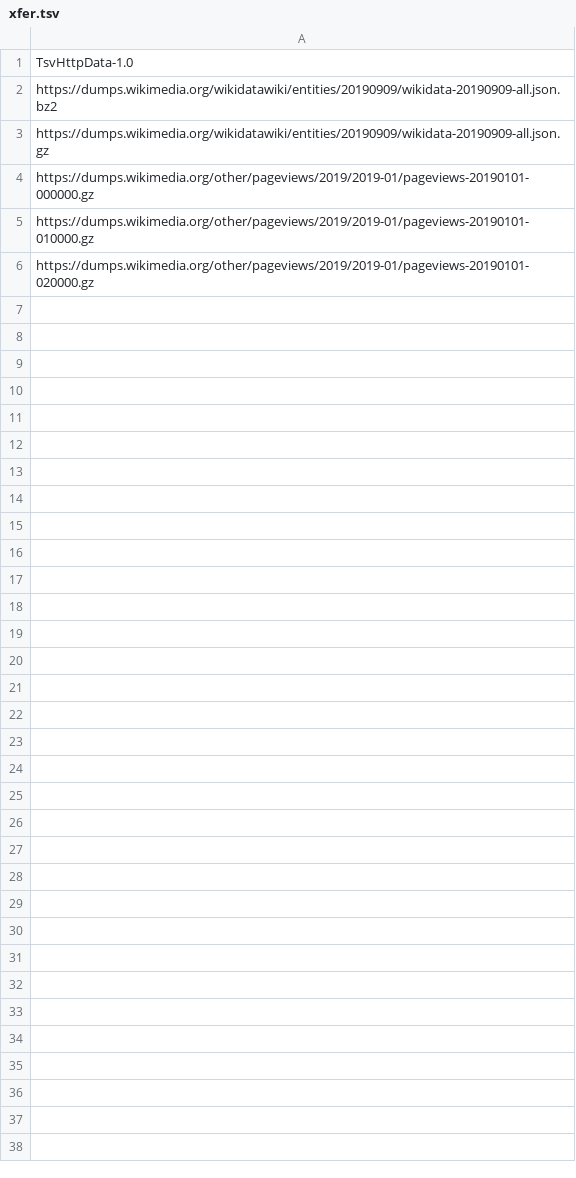
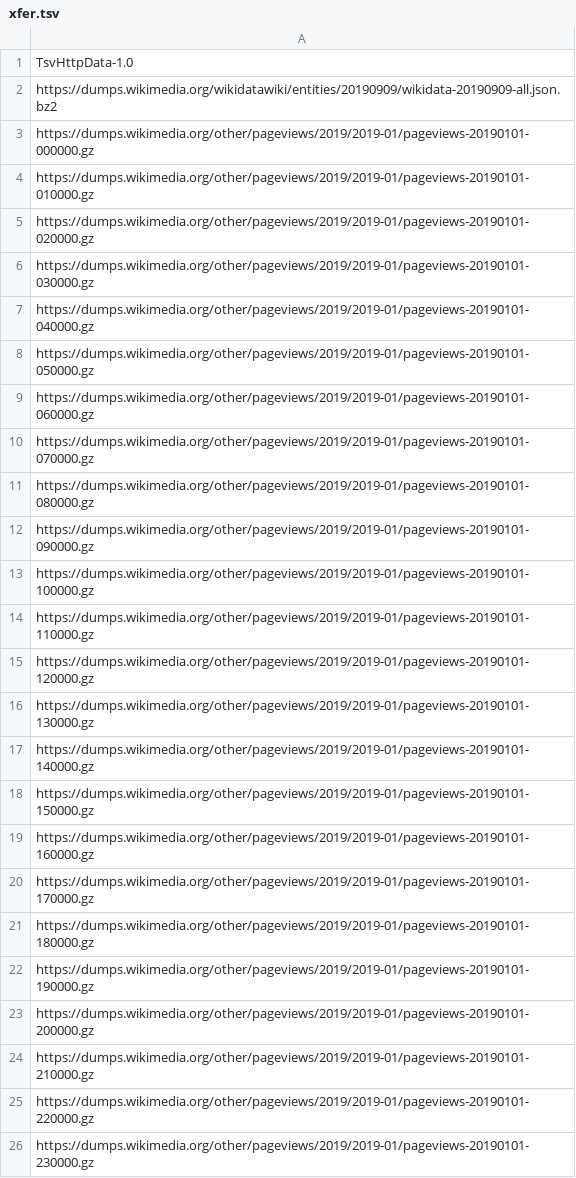
Before and after one commit to mco-gh/wikidata, a TSV file: xfer.tsv, drawn as a sheet; removed rows and columns are numbered as before the commit, all else as after; the diff names each change by its address in the sheet, - before the commit and + after, or states it on an @@ line.

```diff
--- a/xfer.tsv
+++ b/xfer.tsv
-row 3: https://dumps.wikimedia.org/wikidatawiki/entities/20190909/wikidata-20190909-all.json.gz
+row 6: https://dumps.wikimedia.org/other/pageviews/2019/2019-01/pageviews-20190101-030000.gz
+row 7: https://dumps.wikimedia.org/other/pageviews/2019/2019-01/pageviews-20190101-040000.gz
+row 8: https://dumps.wikimedia.org/other/pageviews/2019/2019-01/pageviews-20190101-050000.gz
+row 9: https://dumps.wikimedia.org/other/pageviews/2019/2019-01/pageviews-20190101-060000.gz
+row 10: https://dumps.wikimedia.org/other/pageviews/2019/2019-01/pageviews-20190101-070000.gz
+row 11: https://dumps.wikimedia.org/other/pageviews/2019/2019-01/pageviews-20190101-080000.gz
+row 12: https://dumps.wikimedia.org/other/pageviews/2019/2019-01/pageviews-20190101-090000.gz
+row 13: https://dumps.wikimedia.org/other/pageviews/2019/2019-01/pageviews-20190101-100000.gz
+row 14: https://dumps.wikimedia.org/other/pageviews/2019/2019-01/pageviews-20190101-110000.gz
+row 15: https://dumps.wikimedia.org/other/pageviews/2019/2019-01/pageviews-20190101-120000.gz
+row 16: https://dumps.wikimedia.org/other/pageviews/2019/2019-01/pageviews-20190101-130000.gz
+row 17: https://dumps.wikimedia.org/other/pageviews/2019/2019-01/pageviews-20190101-140000.gz
+row 18: https://dumps.wikimedia.org/other/pageviews/2019/2019-01/pageviews-20190101-150000.gz
+row 19: https://dumps.wikimedia.org/other/pageviews/2019/2019-01/pageviews-20190101-160000.gz
+row 20: https://dumps.wikimedia.org/other/pageviews/2019/2019-01/pageviews-20190101-170000.gz
+row 21: https://dumps.wikimedia.org/other/pageviews/2019/2019-01/pageviews-20190101-180000.gz
+row 22: https://dumps.wikimedia.org/other/pageviews/2019/2019-01/pageviews-20190101-190000.gz
+row 23: https://dumps.wikimedia.org/other/pageviews/2019/2019-01/pageviews-20190101-200000.gz
+row 24: https://dumps.wikimedia.org/other/pageviews/2019/2019-01/pageviews-20190101-210000.gz
+row 25: https://dumps.wikimedia.org/other/pageviews/2019/2019-01/pageviews-20190101-220000.gz
+row 26: https://dumps.wikimedia.org/other/pageviews/2019/2019-01/pageviews-20190101-230000.gz
```
Also changed, not shown: 1 other file.
